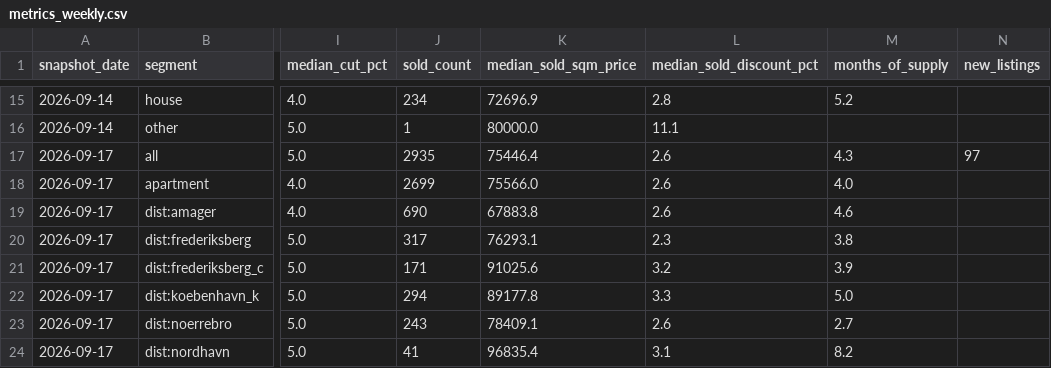
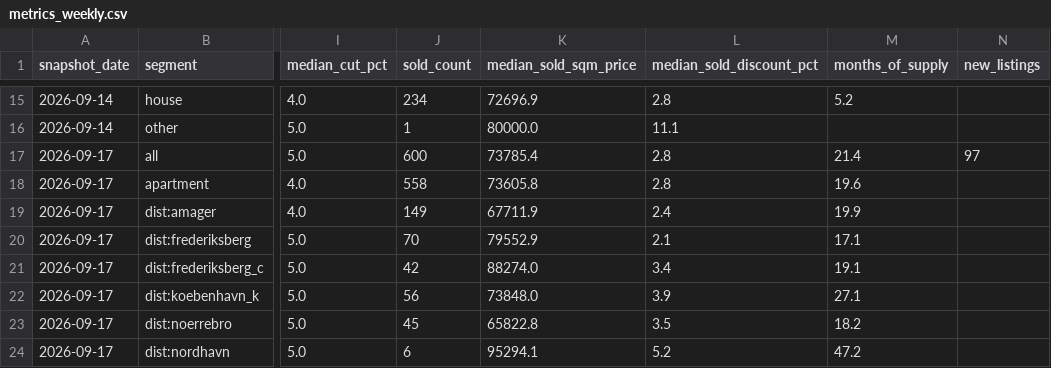
Before and after one commit to maxi1942/GeneralRepository, a CSV file: copenhagen-housing/data/metrics_weekly.csv, drawn as a sheet; only a part is shown, gaps mark what is left out; the diff covers the shown part only; the diff names each change by its address in the sheet, - before the commit and + after, or states it on an @@ line.

```diff
--- a/copenhagen-housing/data/metrics_weekly.csv
+++ b/copenhagen-housing/data/metrics_weekly.csv
-J17 (sold_count): 2935
+J17 (sold_count): 600
-K17 (median_sold_sqm_price): 75446.4
+K17 (median_sold_sqm_price): 73785.4
-L17:L18 (median_sold_discount_pct): 2.6
+L17:L18 (median_sold_discount_pct): 2.8
-M17 (months_of_supply): 4.3
+M17 (months_of_supply): 21.4
-J18 (sold_count): 2699
+J18 (sold_count): 558
-K18 (median_sold_sqm_price): 75566.0
+K18 (median_sold_sqm_price): 73605.8
-M18 (months_of_supply): 4.0
+M18 (months_of_supply): 19.6
-J19 (sold_count): 690
+J19 (sold_count): 149
-K19 (median_sold_sqm_price): 67883.8
+K19 (median_sold_sqm_price): 67711.9
-L19 (median_sold_discount_pct): 2.6
+L19 (median_sold_discount_pct): 2.4
-M19 (months_of_supply): 4.6
+M19 (months_of_supply): 19.9
-J20 (sold_count): 317
+J20 (sold_count): 70
-K20 (median_sold_sqm_price): 76293.1
+K20 (median_sold_sqm_price): 79552.9
-L20 (median_sold_discount_pct): 2.3
+L20 (median_sold_discount_pct): 2.1
-M20 (months_of_supply): 3.8
+M20 (months_of_supply): 17.1
-J21 (sold_count): 171
+J21 (sold_count): 42
-K21 (median_sold_sqm_price): 91025.6
+K21 (median_sold_sqm_price): 88274.0
-L21 (median_sold_discount_pct): 3.2
+L21 (median_sold_discount_pct): 3.4
-M21 (months_of_supply): 3.9
+M21 (months_of_supply): 19.1
-J22 (sold_count): 294
+J22 (sold_count): 56
-K22 (median_sold_sqm_price): 89177.8
+K22 (median_sold_sqm_price): 73848.0
-L22 (median_sold_discount_pct): 3.3
+L22 (median_sold_discount_pct): 3.9
-M22 (months_of_supply): 5.0
+M22 (months_of_supply): 27.1
-J23 (sold_count): 243
+J23 (sold_count): 45
-K23 (median_sold_sqm_price): 78409.1
+K23 (median_sold_sqm_price): 65822.8
-L23 (median_sold_discount_pct): 2.6
+L23 (median_sold_discount_pct): 3.5
-M23 (months_of_supply): 2.7
+M23 (months_of_supply): 18.2
-J24 (sold_count): 41
+J24 (sold_count): 6
-K24 (median_sold_sqm_price): 96835.4
+K24 (median_sold_sqm_price): 95294.1
-L24 (median_sold_discount_pct): 3.1
+L24 (median_sold_discount_pct): 5.2
-M24 (months_of_supply): 8.2
+M24 (months_of_supply): 47.2
```
Also changed, not shown: 27 edited cells elsewhere in this file, 5 other files.
